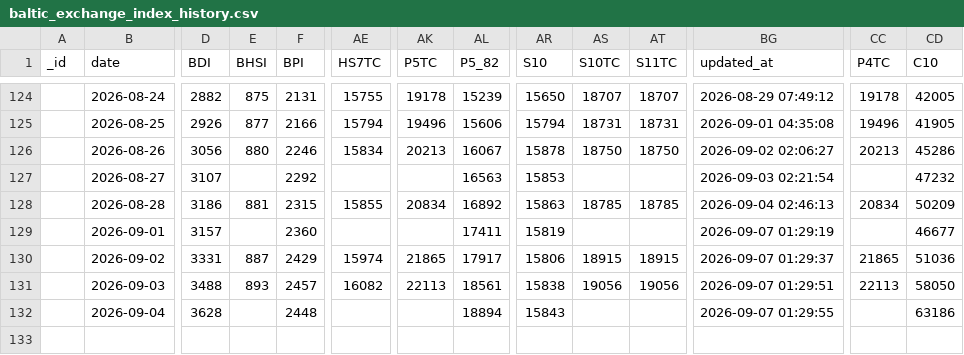
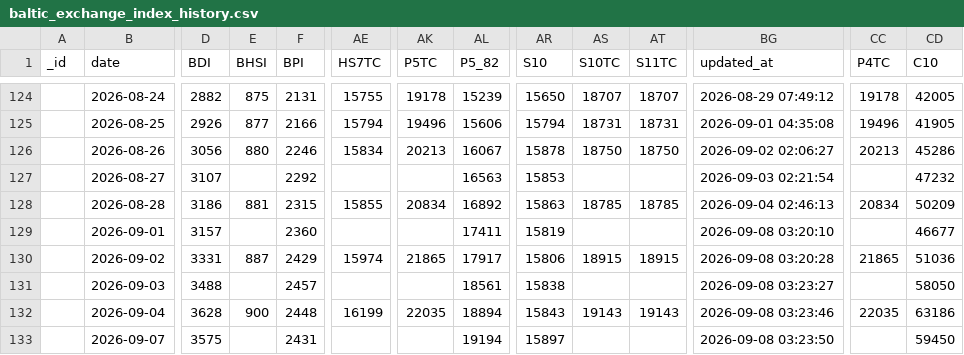
Before and after one commit to xxblxs/bdi-pipeline, a CSV file: baltic_exchange_index_history.csv, drawn as a sheet; only a part is shown, gaps mark what is left out; rows hold the shown columns only; the diff names each change by its address in the sheet, - before the commit and + after, or states it on an @@ line.

```diff
--- a/baltic_exchange_index_history.csv
+++ b/baltic_exchange_index_history.csv
-BG129 (updated_at): 2026-09-07 01:29:19
+BG129 (updated_at): 2026-09-08 03:20:10
-BG130 (updated_at): 2026-09-07 01:29:37
+BG130 (updated_at): 2026-09-08 03:20:28
-E131 (BHSI): 893
+E131 (BHSI): (empty)
-AE131 (HS7TC): 16082
+AE131 (HS7TC): (empty)
-AK131 (P5TC): 22113
+AK131 (P5TC): (empty)
-AS131 (S10TC): 19056
+AS131 (S10TC): (empty)
-AT131 (S11TC): 19056
+AT131 (S11TC): (empty)
-BG131 (updated_at): 2026-09-07 01:29:51
+BG131 (updated_at): 2026-09-08 03:23:27
-CC131 (P4TC): 22113
+CC131 (P4TC): (empty)
-E132 (BHSI): (empty)
+E132 (BHSI): 900
-AE132 (HS7TC): (empty)
+AE132 (HS7TC): 16199
-AK132 (P5TC): (empty)
+AK132 (P5TC): 22035
-AS132 (S10TC): (empty)
+AS132 (S10TC): 19143
-AT132 (S11TC): (empty)
+AT132 (S11TC): 19143
-BG132 (updated_at): 2026-09-07 01:29:55
+BG132 (updated_at): 2026-09-08 03:23:46
-CC132 (P4TC): (empty)
+CC132 (P4TC): 22035
+row 133:  | 2026-09-07 | 3575 |  | 2431 |  |  | 19194 | 15897 |  |  | 2026-09-08 03:23:50 |  | 59450
```
Also changed, not shown: 5 other files.
